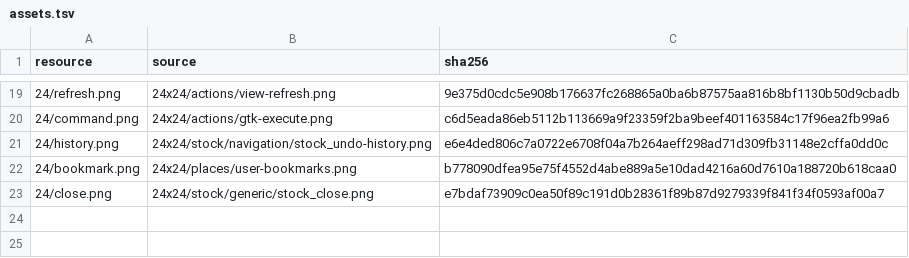
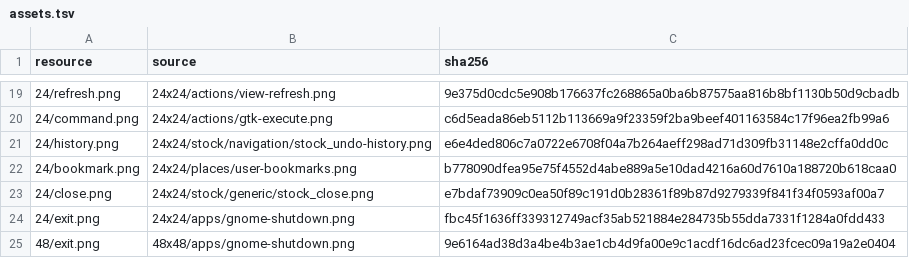
Before and after one commit to an0nn30/Jasper, a TSV file: jasper-app/src/main/resources/dev/jasper/app/icons/gnome2/assets.tsv, drawn as a sheet; only a part is shown, gaps mark what is left out.

```diff
--- a/jasper-app/src/main/resources/dev/jasper/app/icons/gnome2/assets.tsv
+++ b/jasper-app/src/main/resources/dev/jasper/app/icons/gnome2/assets.tsv
@@ -23 +23,3 @@ resource	source	sha256
 24/close.png	24x24/stock/generic/stock_close.png	e7bdaf73909c0ea50f89c191d0b28361f89b87d9279339f841f34f0593af00a7
+24/exit.png	24x24/apps/gnome-shutdown.png	fbc45f1636ff339312749acf35ab521884e284735b55dda7331f1284a0fdd433
+48/exit.png	48x48/apps/gnome-shutdown.png	9e6164ad38d3a4be4b3ae1cb4d9fa00e9c1acdf16dc6ad23fcec09a19a2e0404
```
Also changed, not shown: 10 other files.
